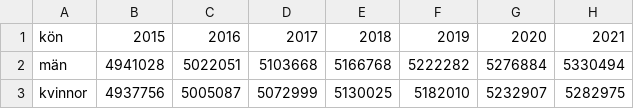
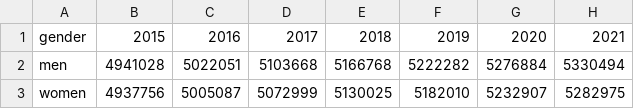
Before and after one commit to eyadsibai/ask-sweden, a CSV file: ask_sweden/data/prognos.csv, drawn as a sheet; only a part is shown; the diff names each change by its address in the sheet, - before the commit and + after, or states it on an @@ line.

Commit message:
Fix population data

```diff
--- a/ask_sweden/data/prognos.csv
+++ b/ask_sweden/data/prognos.csv
-A1: kön
+A1: gender
-A2: män
+A2: men
-A3: kvinnor
+A3: women
```
Also changed, not shown: 2 other files.
